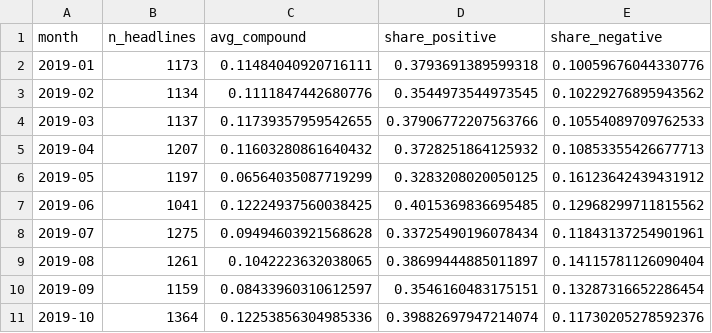
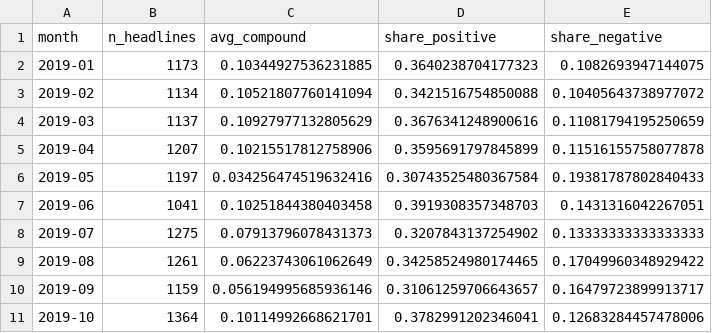
Before and after one commit to Mayank-thite/stock-sentiment-pipeline, a CSV file: outputs/monthly.csv, drawn as a sheet; only a part is shown; the diff covers the shown part only.

Commit message:
Restyle dashboard and charts, regenerate outputs

```diff
--- a/outputs/monthly.csv
+++ b/outputs/monthly.csv
@@ -1,11 +1,11 @@
 month,n_headlines,avg_compound,share_positive,share_negative
-2019-01,1173,0.11484040920716111,0.3793691389599318,0.10059676044330776
-2019-02,1134,0.1111847442680776,0.3544973544973545,0.10229276895943562
-2019-03,1137,0.11739357959542655,0.37906772207563766,0.10554089709762533
-2019-04,1207,0.11603280861640432,0.3728251864125932,0.10853355426677713
-2019-05,1197,0.06564035087719299,0.3283208020050125,0.16123642439431912
-2019-06,1041,0.12224937560038425,0.4015369836695485,0.12968299711815562
-2019-07,1275,0.09494603921568628,0.33725490196078434,0.11843137254901961
-2019-08,1261,0.1042223632038065,0.38699444885011897,0.14115781126090404
-2019-09,1159,0.08433960310612597,0.3546160483175151,0.13287316652286454
-2019-10,1364,0.12253856304985336,0.39882697947214074,0.11730205278592376
+2019-01,1173,0.10344927536231885,0.3640238704177323,0.1082693947144075
+2019-02,1134,0.10521807760141094,0.3421516754850088,0.10405643738977072
+2019-03,1137,0.10927977132805629,0.3676341248900616,0.11081794195250659
+2019-04,1207,0.10215517812758906,0.3595691797845899,0.11516155758077878
+2019-05,1197,0.034256474519632416,0.30743525480367584,0.19381787802840433
+2019-06,1041,0.10251844380403458,0.3919308357348703,0.1431316042267051
+2019-07,1275,0.07913796078431373,0.3207843137254902,0.13333333333333333
+2019-08,1261,0.06223743061062649,0.34258524980174465,0.17049960348929422
+2019-09,1159,0.056194995685936146,0.31061259706643657,0.16479723899913717
+2019-10,1364,0.10114992668621701,0.3782991202346041,0.12683284457478006
```
Also changed, not shown: 136 edited cells elsewhere in this file, 11 other files.
